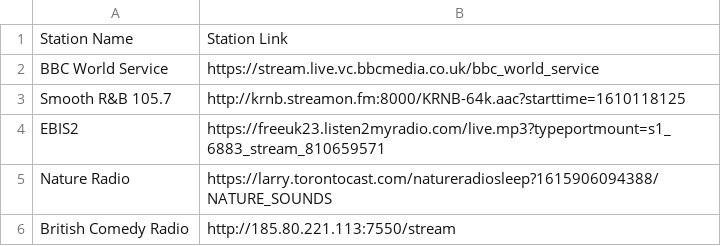
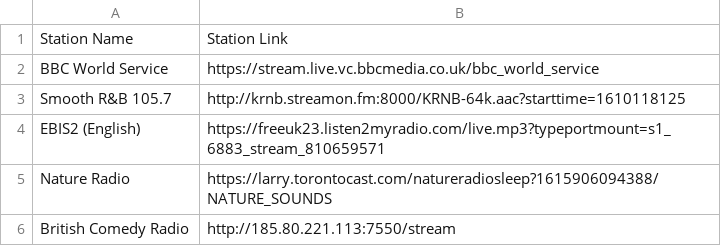
Before and after one commit to mathangwane/StationLinks, a CSV file: stations.csv, drawn as a sheet.

Commit message:
EBIS2 to EBIS2 (English)

```diff
--- a/stations.csv
+++ b/stations.csv
@@ -3,3 +3,3 @@ BBC World Service,https://stream.live.vc.bbcmedia.co.uk/bbc_world_service
 Smooth R&B 105.7,http://krnb.streamon.fm:8000/KRNB-64k.aac?starttime=1610118125
-EBIS2,https://freeuk23.listen2myradio.com/live.mp3?typeportmount=s1_6883_stream_810659571
+EBIS2 (English),https://freeuk23.listen2myradio.com/live.mp3?typeportmount=s1_6883_stream_810659571
 Nature Radio,https://larry.torontocast.com/natureradiosleep?1615906094388/NATURE_SOUNDS
```
